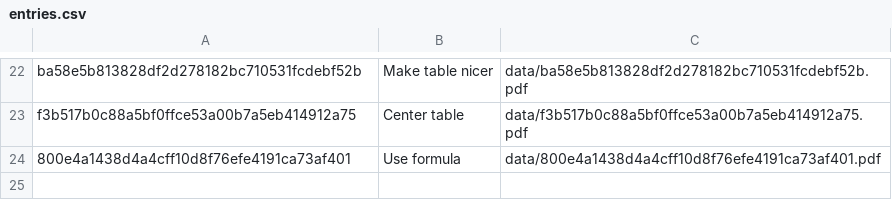
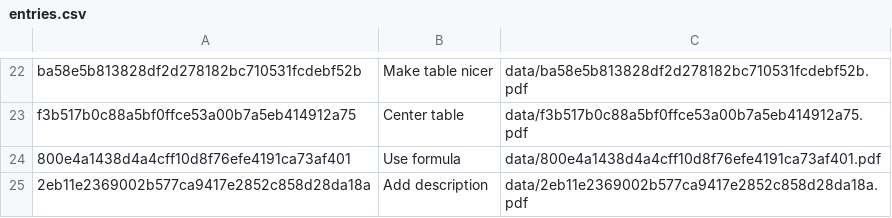
Before and after one commit to ibab/fully-reproducible, a CSV file: entries.csv, drawn as a sheet; only a part is shown, gaps mark what is left out.

```diff
--- a/entries.csv
+++ b/entries.csv
@@ -24 +24,2 @@ f3b517b0c88a5bf0ffce53a00b7a5eb414912a75,Center table,data/f3b517b0c88a5bf0ffce5
 800e4a1438d4a4cff10d8f76efe4191ca73af401,Use formula,data/800e4a1438d4a4cff10d8f76efe4191ca73af401.pdf
+2eb11e2369002b577ca9417e2852c858d28da18a,Add description,data/2eb11e2369002b577ca9417e2852c858d28da18a.pdf
```
Also changed, not shown: 2 other files.
